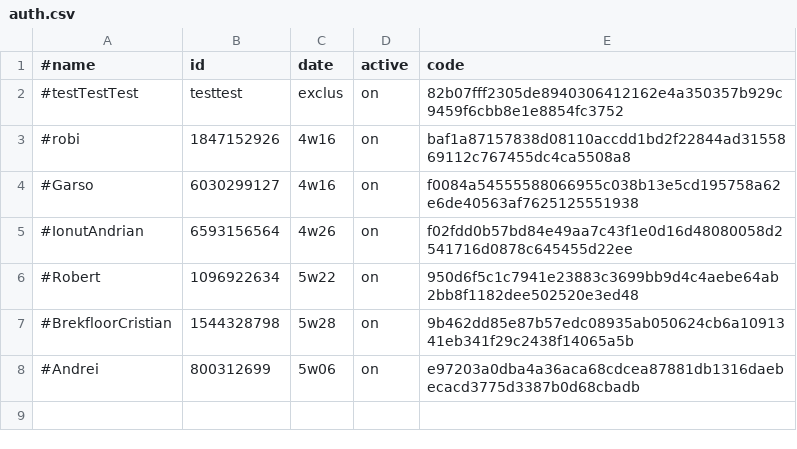
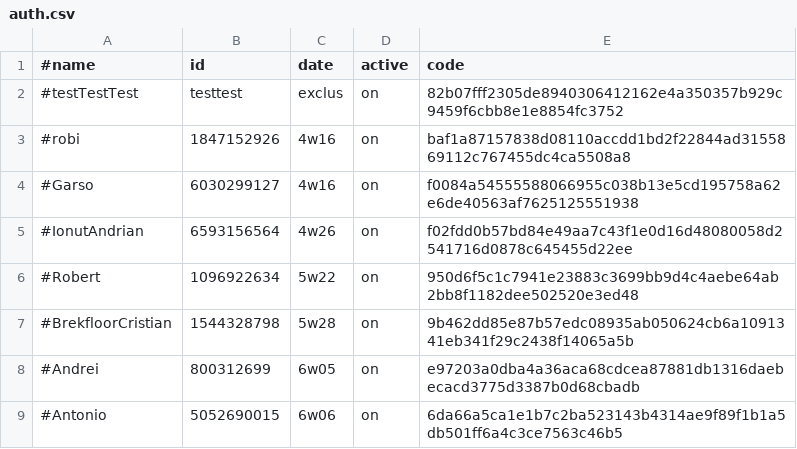
Before and after one commit to b3tin4/pro, a CSV file: bolt/auth.csv, drawn as a sheet.

Commit message:
Update auth.csv

```diff
--- a/bolt/auth.csv
+++ b/bolt/auth.csv
@@ -7,2 +7,3 @@
 #BrekfloorCristian,1544328798,5w28,on,9b462dd85e87b57edc08935ab050624cb6a1091341eb341f29c2438f14065a5b
-#Andrei,800312699,5w06,on,e97203a0dba4a36aca68cdcea87881db1316daebecacd3775d3387b0d68cbadb
+#Andrei,800312699,6w05,on,e97203a0dba4a36aca68cdcea87881db1316daebecacd3775d3387b0d68cbadb
+#Antonio,5052690015,6w06,on,6da66a5ca1e1b7c2ba523143b4314ae9f89f1b1a5db501ff6a4c3ce7563c46b5
```
